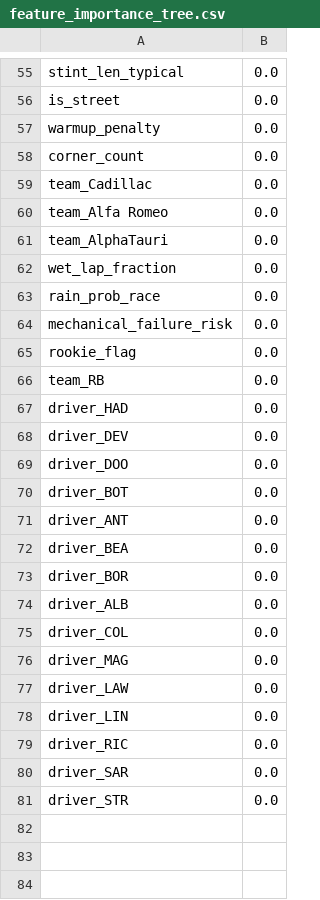
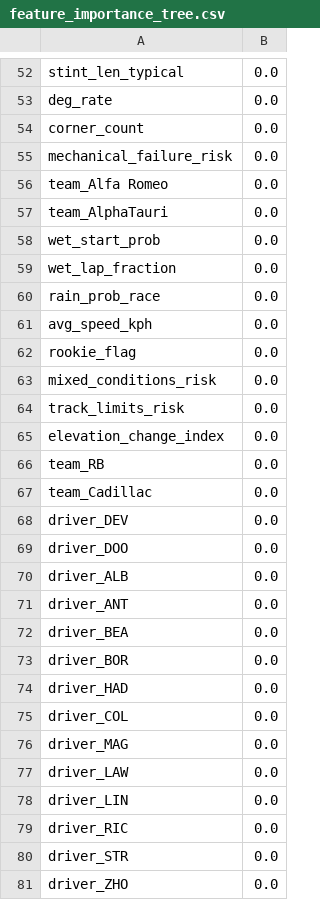
Before and after one commit to Kumaryan12/F1_prediction_2026, a CSV file: frontend/data/feature_importance_tree.csv, drawn as a sheet; only a part is shown, gaps mark what is left out; removed rows and columns are numbered as before the commit, all else as after; the diff covers the shown part only; the diff names each change by its address in the sheet, - before the commit and + after, or states it on an @@ line.

```diff
--- a/frontend/data/feature_importance_tree.csv
+++ b/frontend/data/feature_importance_tree.csv
-A53: is_street
+A53: deg_rate
@@ row 57 moved to row 39: warmup_penalty @@
+row 55: mechanical_failure_risk | 0.0
+row 58: wet_start_prob | 0.0
-A61: mechanical_failure_risk
+A61: avg_speed_kph
+row 63: mixed_conditions_risk | 0.0
+row 64: track_limits_risk | 0.0
+row 65: elevation_change_index | 0.0
@@ row 59 moved to row 67: team_Cadillac @@
-A70: driver_BOT
+A70: driver_ALB
-row 74: driver_ALB | 0.0
@@ row 67 moved to row 74: driver_HAD @@
-row 80: driver_SAR | 0.0
+row 81: driver_ZHO | 0.0
```
Also changed, not shown: 25 added rows, 29 removed rows, 1 moved row and 22 edited cells elsewhere in this file, backend/app/data/current_race_features.csv, backend/app/data/predicted_order.csv, 16 other files.
